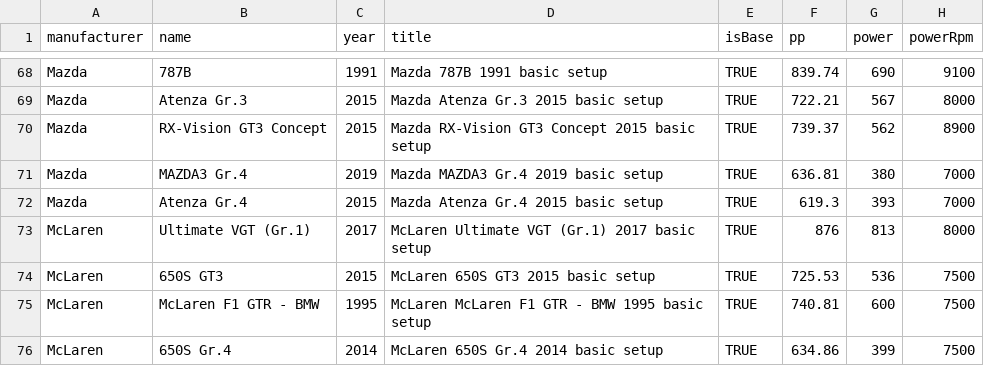
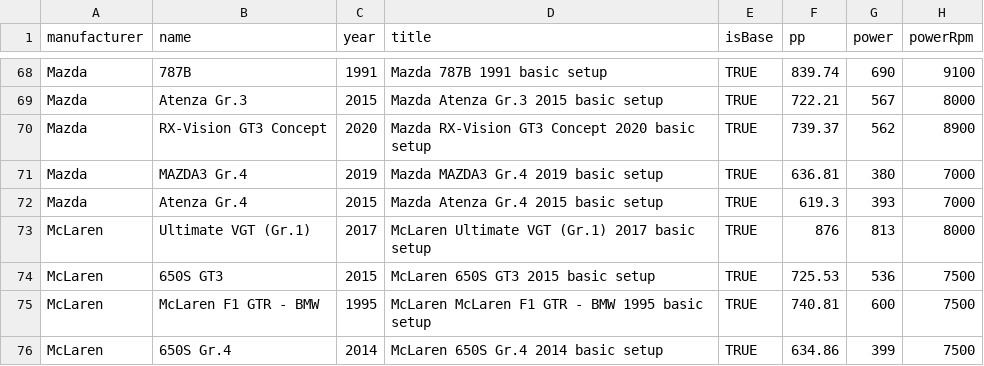
Before and after one commit to nopeus-montenegro/nopeus-gt-fe, a CSV file: prisma/data/basic_setups.csv, drawn as a sheet; only a part is shown, gaps mark what is left out; the diff names each change by its address in the sheet, - before the commit and + after, or states it on an @@ line.

Commit message:
fix: seed data fix

```diff
--- a/prisma/data/basic_setups.csv
+++ b/prisma/data/basic_setups.csv
-C70 (year): 2015
+C70 (year): 2020
-D70 (title): Mazda RX-Vision GT3 Concept 2015 basic setup
+D70 (title): Mazda RX-Vision GT3 Concept 2020 basic setup
```
Also changed, not shown: prisma/data/hybrid_setups.csv, prisma/data/speed_setups.csv, 2 other files.
